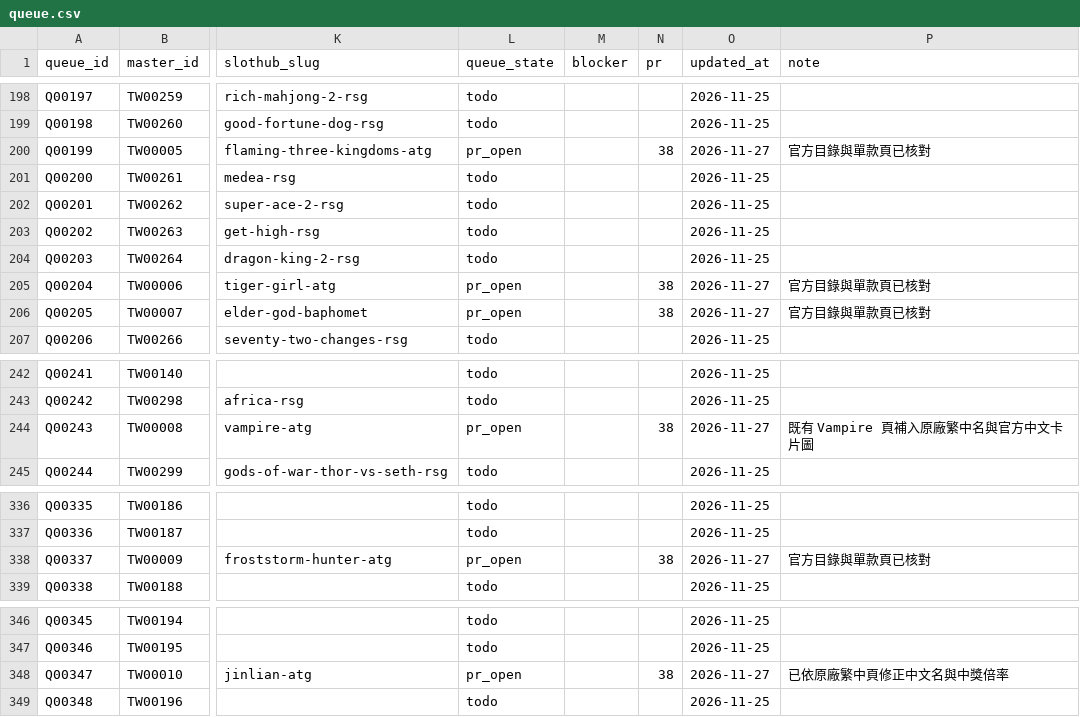
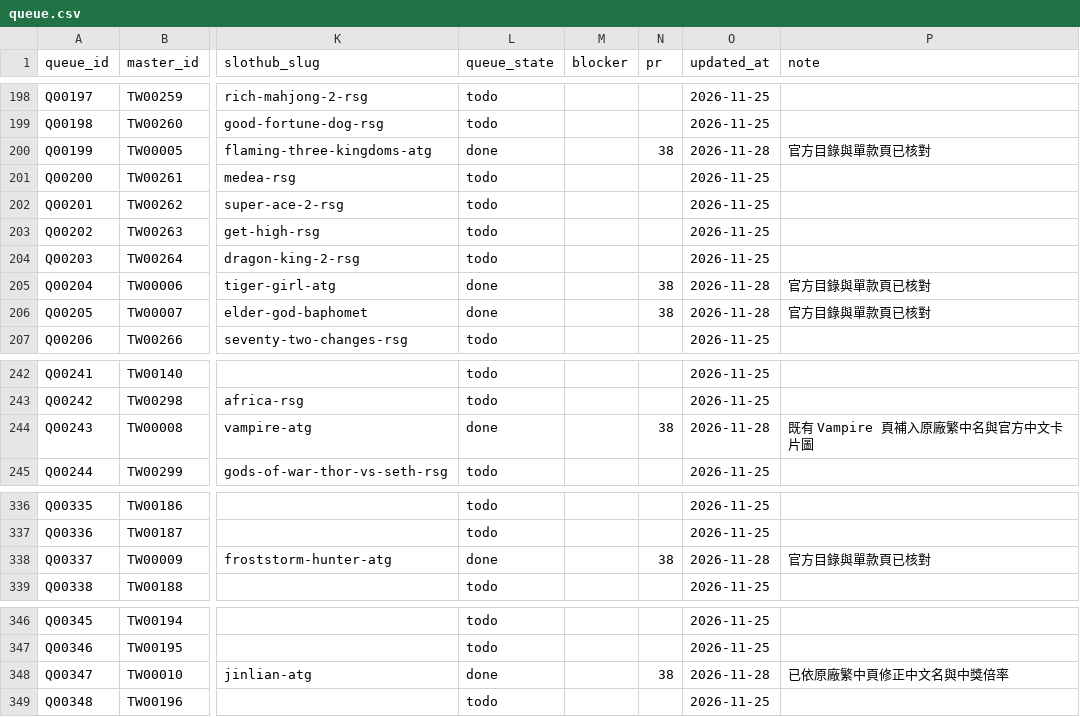
Before and after one commit to yaoshengmarketing-prog/slothub, a CSV file: slothub-site/data/tw-casino-queue/queue.csv, drawn as a sheet; only a part is shown, gaps mark what is left out; the diff covers the shown part only; the diff names each change by its address in the sheet, - before the commit and + after, or states it on an @@ line.

Commit message:
BNG 台灣佇列：8 款新頁、官方目錄與 2 筆卡關 (#39)
* Add BNG queue catalog and eight game pages

* Mark eight BNG queue rows open in PR 39

* Record PR 39 on verified BNG queue rows

```diff
--- a/slothub-site/data/tw-casino-queue/queue.csv
+++ b/slothub-site/data/tw-casino-queue/queue.csv
-L200 (queue_state): pr_open
+L200 (queue_state): done
-O200 (updated_at): 2026-11-27
+O200 (updated_at): 2026-11-28
-L205:L206 (queue_state): pr_open
+L205:L206 (queue_state): done
-O205:O206 (updated_at): 2026-11-27
+O205:O206 (updated_at): 2026-11-28
-L244 (queue_state): pr_open
+L244 (queue_state): done
-O244 (updated_at): 2026-11-27
+O244 (updated_at): 2026-11-28
-L338 (queue_state): pr_open
+L338 (queue_state): done
-O338 (updated_at): 2026-11-27
+O338 (updated_at): 2026-11-28
-L348 (queue_state): pr_open
+L348 (queue_state): done
-O348 (updated_at): 2026-11-27
+O348 (updated_at): 2026-11-28
```
Also changed, not shown: 54 edited cells elsewhere in this file, 18 other files.
